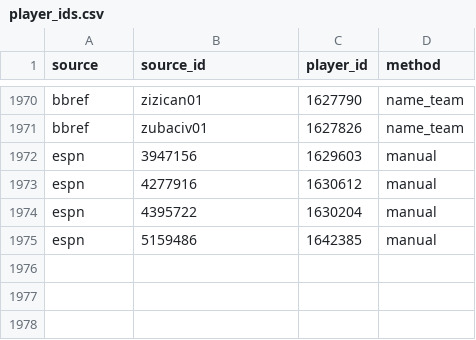
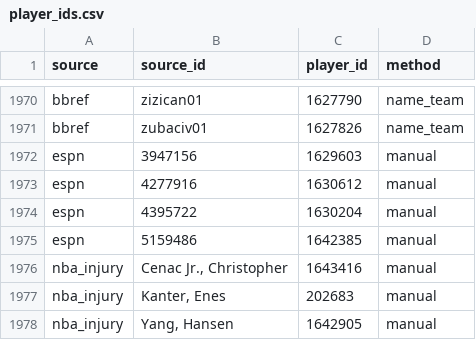
Before and after one commit to llimllib/nba_data, a CSV file: pipeline/player_ids.csv, drawn as a sheet; only a part is shown, gaps mark what is left out; the diff names each change by its address in the sheet, - before the commit and + after, or states it on an @@ line.

Commit message:
injury_report: the NBA's official injury report (#109)
pipeline.injury_report fetches the league's injury report PDFs, the last
one before each tip-off time, and builds injury_report: each game's rows
from the last report before it. Parsed by word position with pdfplumber.
Players are matched by name to the game's player_game_status, with
player_ids.csv's nba_injury rows and injury_report_no_id.txt for
exceptions. injuries.yml fetches the latest report before tip-offs.

Tested on 2019 (305 reports, 870 games) and 2027 (130 reports, 222
games): every played game has a report.

```diff
--- a/pipeline/player_ids.csv
+++ b/pipeline/player_ids.csv
+row 1976: nba_injury | Cenac Jr., Christopher | 1643416 | manual
+row 1977: nba_injury | Kanter, Enes | 202683 | manual
+row 1978: nba_injury | Yang, Hansen | 1642905 | manual
```
Also changed, not shown: 17 other files.
